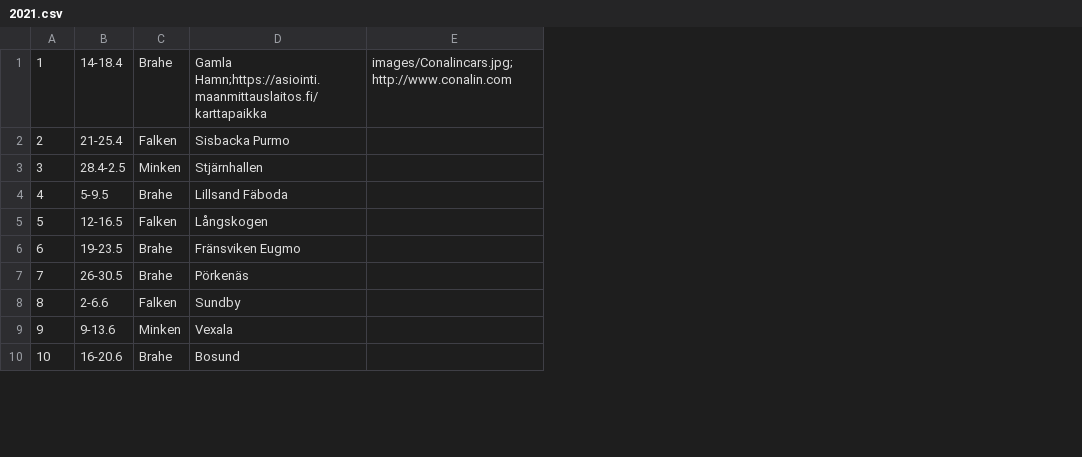
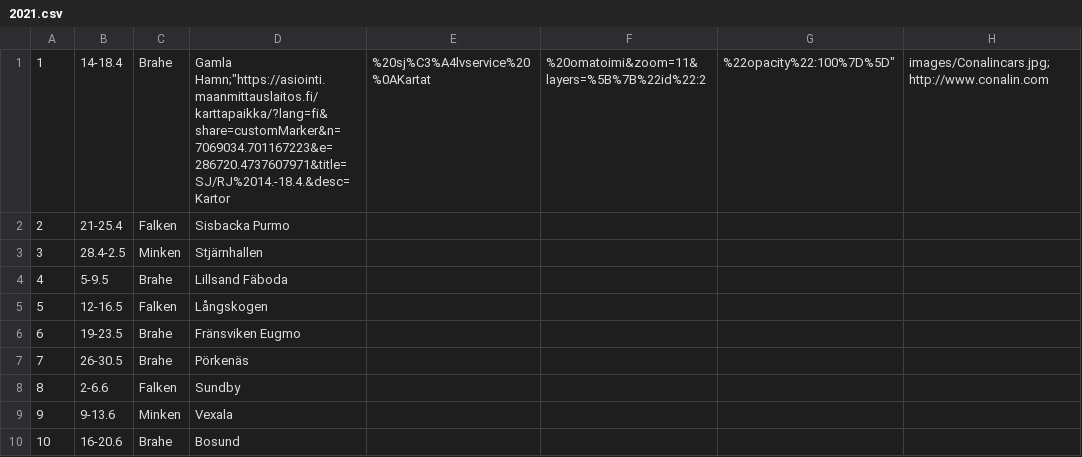
Before and after one commit to minkenol/website, a CSV file: program/2021.csv, drawn as a sheet; only a part is shown; the diff names each change by its address in the sheet, - before the commit and + after, or states it on an @@ line.

Commit message:
Update 2021.csv

```diff
--- a/program/2021.csv
+++ b/program/2021.csv
+column E, row 1: %20sj%C3%A4lvservice%20%0AKartat
+column F, row 1: %20omatoimi&zoom=11&layers=%5B%7B%22id%22:2
+column G, row 1: %22opacity%22:100%7D%5D"
-D1: Gamla Hamn;https://asiointi.maanmittauslaitos.fi/karttapaikka
+D1: Gamla Hamn;"https://asiointi.maanmittauslaitos.fi/karttapaikka/?lang=fi&share=customMarker&n=7069034.701167223&e=286720.4737607971&title=SJ/RJ%2014.-18.4.&desc=Kartor
```
